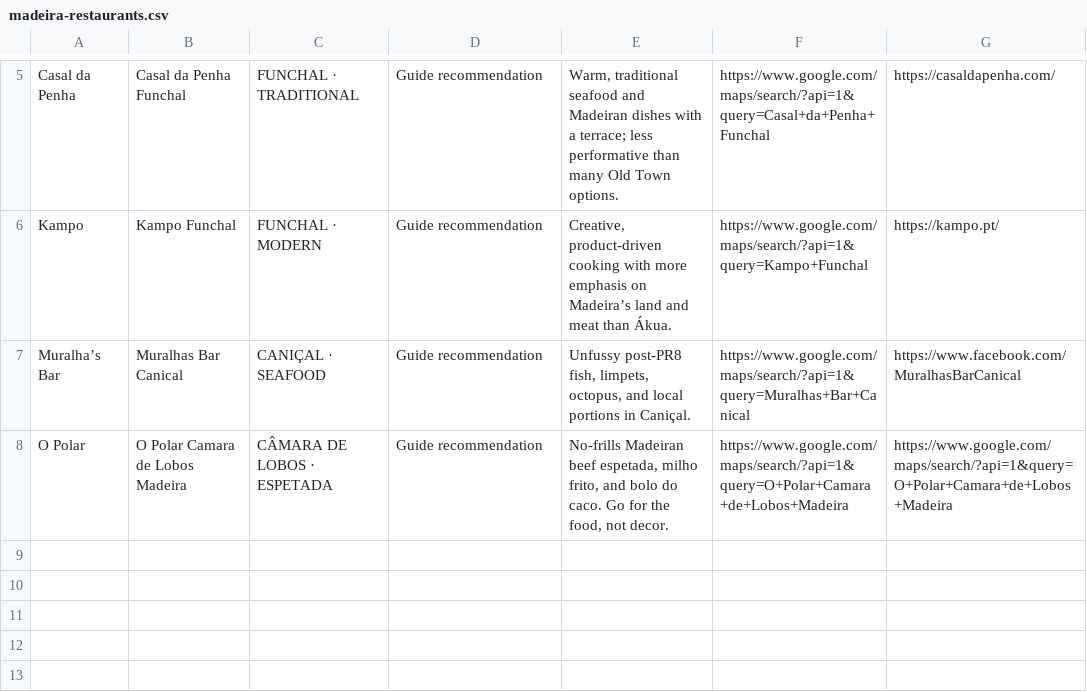
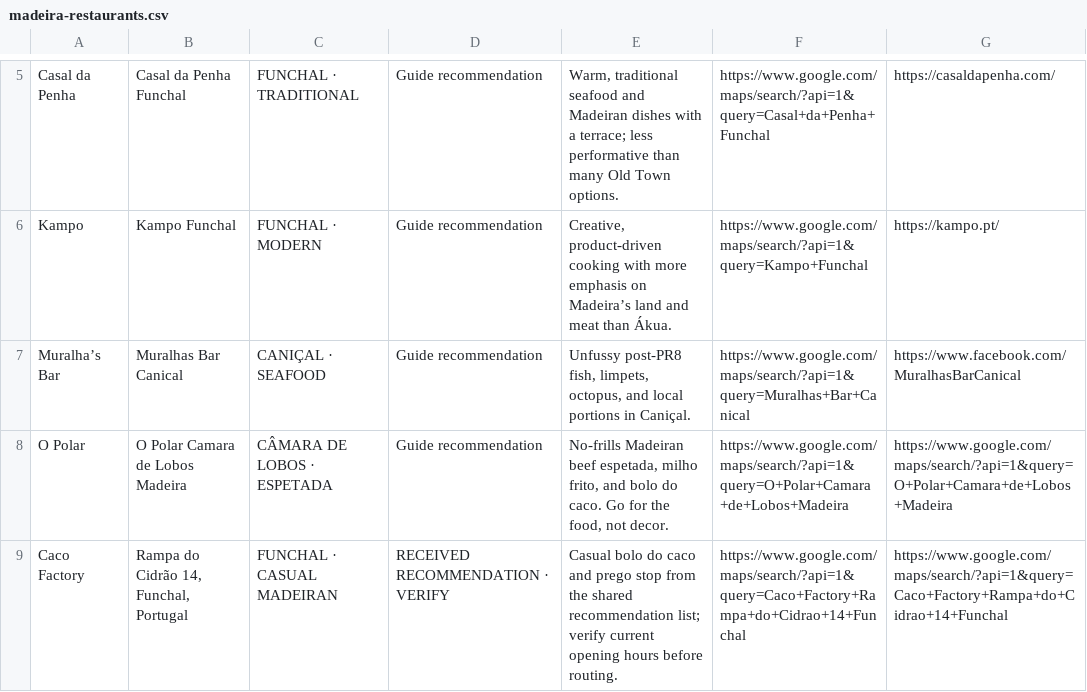
Before and after one commit to Bokanovskii/portugal-trip-2026, a CSV file: maps/madeira-restaurants.csv, drawn as a sheet; only a part is shown, gaps mark what is left out.

```diff
--- a/maps/madeira-restaurants.csv
+++ b/maps/madeira-restaurants.csv
@@ -8 +8,2 @@
 "O Polar","O Polar Camara de Lobos Madeira","CÂMARA DE LOBOS · ESPETADA","Guide recommendation","No-frills Madeiran beef espetada, milho frito, and bolo do caco. Go for the food, not decor.","https://www.google.com/maps/search/?api=1&query=O+Polar+Camara+de+Lobos+Madeira","https://www.google.com/maps/search/?api=1&query=O+Polar+Camara+de+Lobos+Madeira"
+"Caco Factory","Rampa do Cidrão 14, Funchal, Portugal","FUNCHAL · CASUAL MADEIRAN","RECEIVED RECOMMENDATION · VERIFY","Casual bolo do caco and prego stop from the shared recommendation list; verify current opening hours before routing.","https://www.google.com/maps/search/?api=1&query=Caco+Factory+Rampa+do+Cidrao+14+Funchal","https://www.google.com/maps/search/?api=1&query=Caco+Factory+Rampa+do+Cidrao+14+Funchal"
```
Also changed, not shown: maps/all-restaurants.csv, maps/all-shopping.csv, 4 other files.
